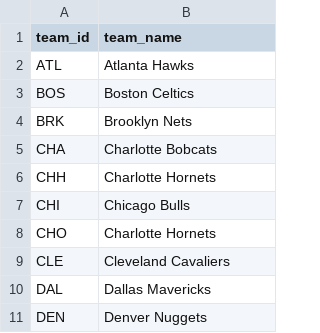
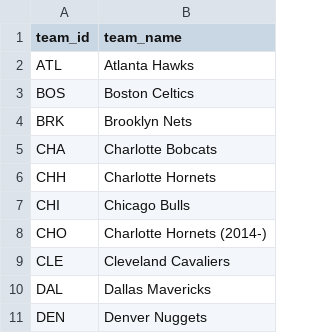
Before and after one commit to arianmokhtariha/NBA-analysis, a CSV file: data/data_clean/team_lookup.csv, drawn as a sheet; only a part is shown.

Commit message:
Update team name for Charlotte Hornets in team_lookup and fix data loading process

```diff
--- a/data/data_clean/team_lookup.csv
+++ b/data/data_clean/team_lookup.csv
@@ -7,3 +7,3 @@ CHH,Charlotte Hornets
 CHI,Chicago Bulls
-CHO,Charlotte Hornets
+CHO,Charlotte Hornets (2014-)
 CLE,Cleveland Cavaliers
```
Also changed, not shown: 2 other files.
